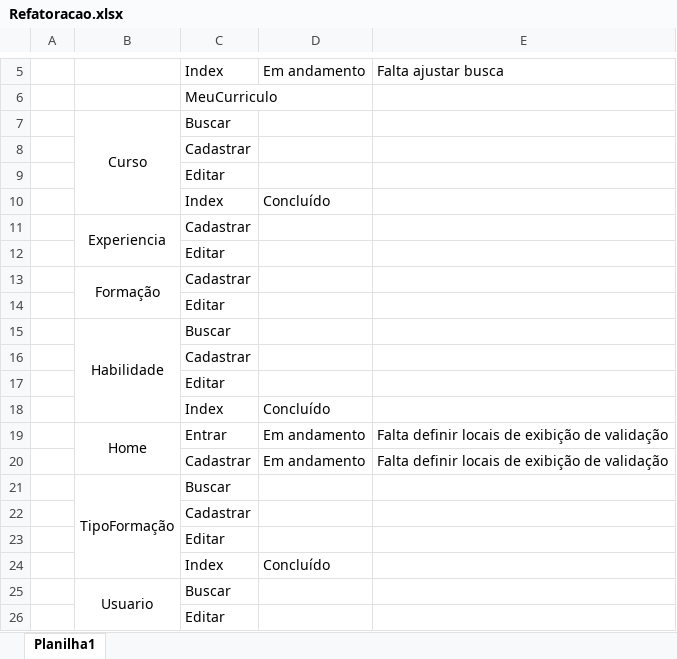
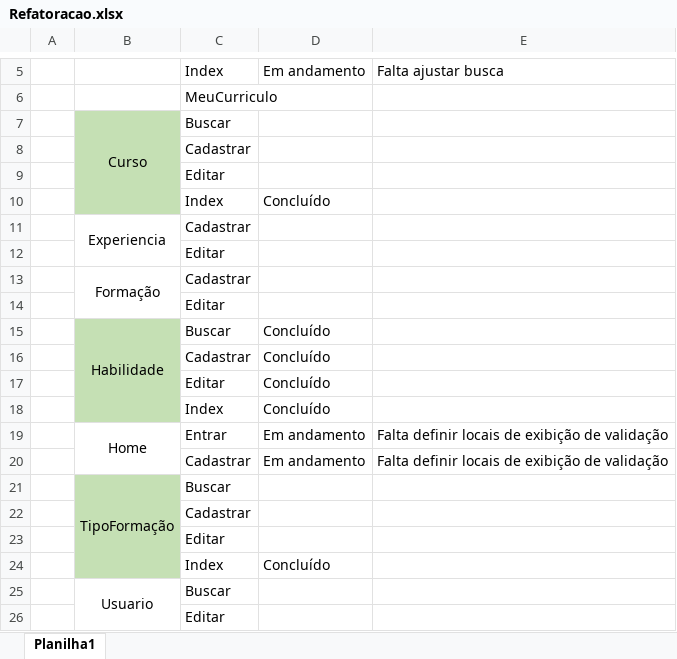
Before and after one commit to jecesario/tcc-senai-ds, an Excel workbook: Refatoracao.xlsx, sheet Planilha1, drawn as a sheet; only a part is shown, gaps mark what is left out; values as stored, in another font and other column widths than the file's, no borders; the diff covers the shown part only; the diff names each change by its address in the sheet, - before the commit and + after, or states it on an @@ line.

```diff
--- a/Refatoracao.xlsx (sheet Planilha1)
+++ b/Refatoracao.xlsx (sheet Planilha1)
-B7:B10 fill: none
+B7:B10 fill: #C5E0B4
-B15:B18 fill: none
+B15:B18 fill: #C5E0B4
-D15:D17: (empty)
+D15:D17: Concluído
-B21:B24 fill: none
+B21:B24 fill: #C5E0B4
```
Also changed, not shown: cell formats elsewhere in this sheet, 11 other files.
